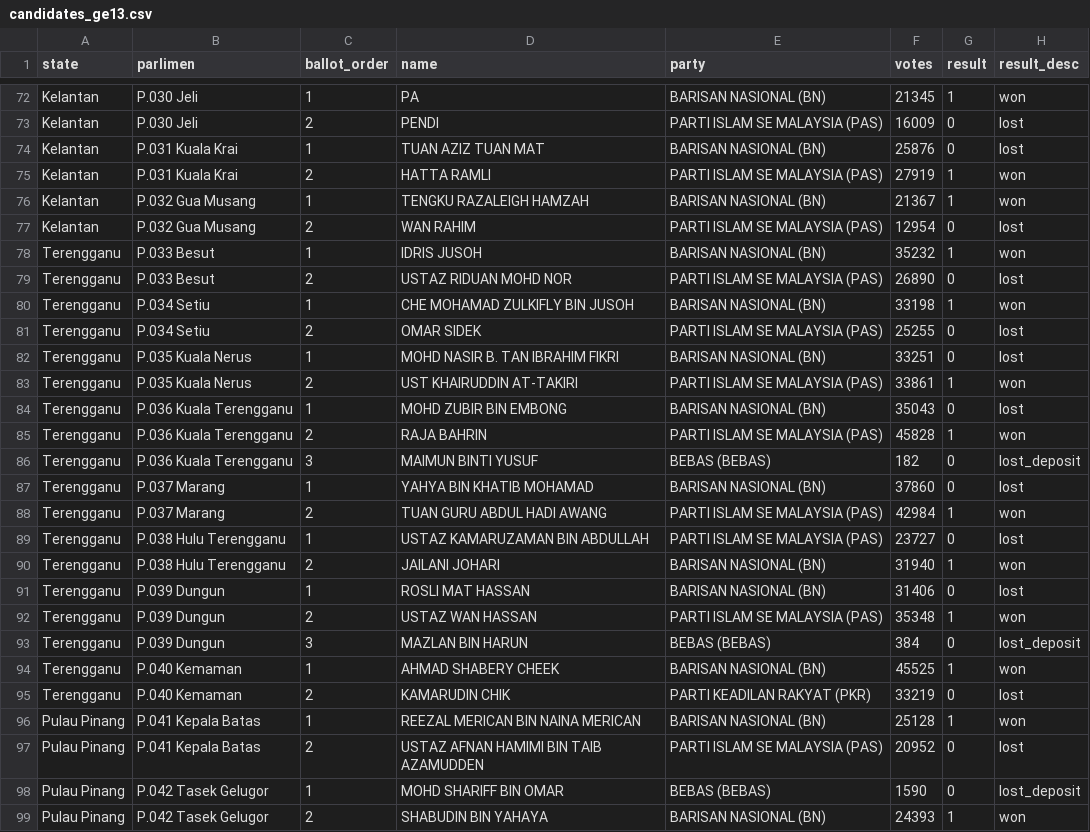
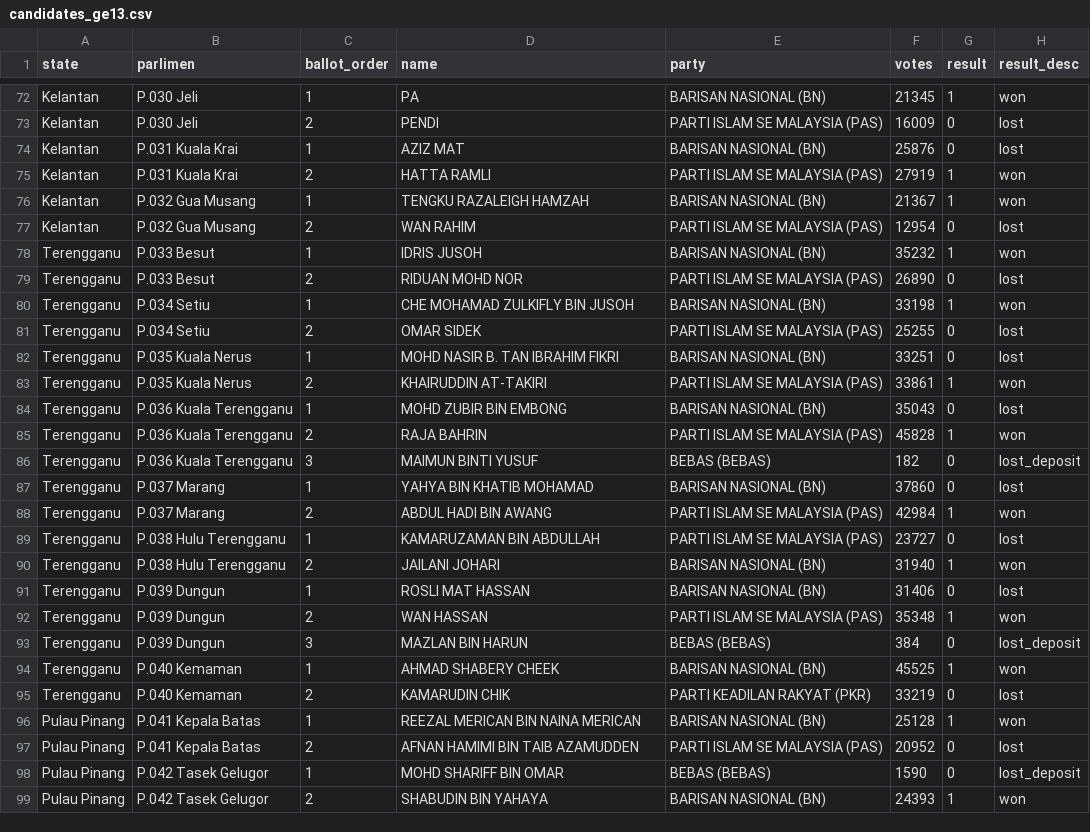
Before and after one commit to Thevesh/analysis-election-msia, a CSV file: data/candidates_ge13.csv, drawn as a sheet; only a part is shown, gaps mark what is left out; the diff covers the shown part only.

```diff
--- a/data/candidates_ge13.csv
+++ b/data/candidates_ge13.csv
@@ -73,3 +73,3 @@ Kelantan,P.030 Jeli,1,PA,BARISAN NASIONAL (BN),21345,1,won
 Kelantan,P.030 Jeli,2,PENDI,PARTI ISLAM SE MALAYSIA (PAS),16009,0,lost
-Kelantan,P.031 Kuala Krai,1,TUAN AZIZ TUAN MAT,BARISAN NASIONAL (BN),25876,0,lost
+Kelantan,P.031 Kuala Krai,1,AZIZ MAT,BARISAN NASIONAL (BN),25876,0,lost
 Kelantan,P.031 Kuala Krai,2,HATTA RAMLI,PARTI ISLAM SE MALAYSIA (PAS),27919,1,won
@@ -78,3 +78,3 @@ Kelantan,P.032 Gua Musang,2,WAN RAHIM,PARTI ISLAM SE MALAYSIA (PAS),12954,0,lost
 Terengganu,P.033 Besut,1,IDRIS JUSOH,BARISAN NASIONAL (BN),35232,1,won
-Terengganu,P.033 Besut,2,USTAZ RIDUAN MOHD NOR,PARTI ISLAM SE MALAYSIA (PAS),26890,0,lost
+Terengganu,P.033 Besut,2,RIDUAN MOHD NOR,PARTI ISLAM SE MALAYSIA (PAS),26890,0,lost
 Terengganu,P.034 Setiu,1,CHE MOHAMAD ZULKIFLY BIN JUSOH,BARISAN NASIONAL (BN),33198,1,won
@@ -82,3 +82,3 @@ Terengganu,P.034 Setiu,2,OMAR SIDEK,PARTI ISLAM SE MALAYSIA (PAS),25255,0,lost
 Terengganu,P.035 Kuala Nerus,1,MOHD NASIR B. TAN IBRAHIM FIKRI,BARISAN NASIONAL (BN),33251,0,lost
-Terengganu,P.035 Kuala Nerus,2,UST KHAIRUDDIN AT-TAKIRI,PARTI ISLAM SE MALAYSIA (PAS),33861,1,won
+Terengganu,P.035 Kuala Nerus,2,KHAIRUDDIN AT-TAKIRI,PARTI ISLAM SE MALAYSIA (PAS),33861,1,won
 Terengganu,P.036 Kuala Terengganu,1,MOHD ZUBIR BIN EMBONG,BARISAN NASIONAL (BN),35043,0,lost
@@ -87,7 +87,7 @@ Terengganu,P.036 Kuala Terengganu,3,MAIMUN BINTI YUSUF,BEBAS (BEBAS),182,0,lost_
 Terengganu,P.037 Marang,1,YAHYA BIN KHATIB MOHAMAD,BARISAN NASIONAL (BN),37860,0,lost
-Terengganu,P.037 Marang,2,TUAN GURU ABDUL HADI AWANG,PARTI ISLAM SE MALAYSIA (PAS),42984,1,won
-Terengganu,P.038 Hulu Terengganu,1,USTAZ KAMARUZAMAN BIN ABDULLAH,PARTI ISLAM SE MALAYSIA (PAS),23727,0,lost
+Terengganu,P.037 Marang,2,ABDUL HADI BIN AWANG,PARTI ISLAM SE MALAYSIA (PAS),42984,1,won
+Terengganu,P.038 Hulu Terengganu,1,KAMARUZAMAN BIN ABDULLAH,PARTI ISLAM SE MALAYSIA (PAS),23727,0,lost
 Terengganu,P.038 Hulu Terengganu,2,JAILANI JOHARI,BARISAN NASIONAL (BN),31940,1,won
 Terengganu,P.039 Dungun,1,ROSLI MAT HASSAN,BARISAN NASIONAL (BN),31406,0,lost
-Terengganu,P.039 Dungun,2,USTAZ WAN HASSAN,PARTI ISLAM SE MALAYSIA (PAS),35348,1,won
+Terengganu,P.039 Dungun,2,WAN HASSAN,PARTI ISLAM SE MALAYSIA (PAS),35348,1,won
 Terengganu,P.039 Dungun,3,MAZLAN BIN HARUN,BEBAS (BEBAS),384,0,lost_deposit
@@ -96,3 +96,3 @@ Terengganu,P.040 Kemaman,2,KAMARUDIN CHIK,PARTI KEADILAN RAKYAT (PKR),33219,0,lo
 Pulau Pinang,P.041 Kepala Batas,1,REEZAL MERICAN BIN NAINA MERICAN,BARISAN NASIONAL (BN),25128,1,won
-Pulau Pinang,P.041 Kepala Batas,2,USTAZ AFNAN HAMIMI BIN TAIB AZAMUDDEN,PARTI ISLAM SE MALAYSIA (PAS),20952,0,lost
+Pulau Pinang,P.041 Kepala Batas,2,AFNAN HAMIMI BIN TAIB AZAMUDDEN,PARTI ISLAM SE MALAYSIA (PAS),20952,0,lost
 Pulau Pinang,P.042 Tasek Gelugor,1,MOHD SHARIFF BIN OMAR,BEBAS (BEBAS),1590,0,lost_deposit
```
Also changed, not shown: 37 edited cells elsewhere in this file, data/candidates_ge12.csv, data/candidates_ge14.csv, 1 other file.
